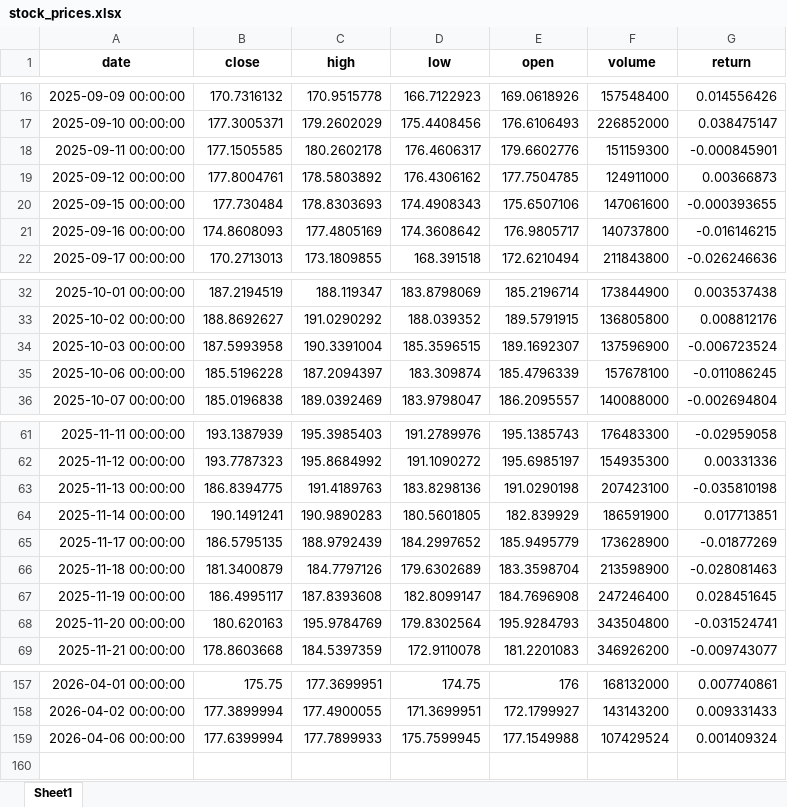
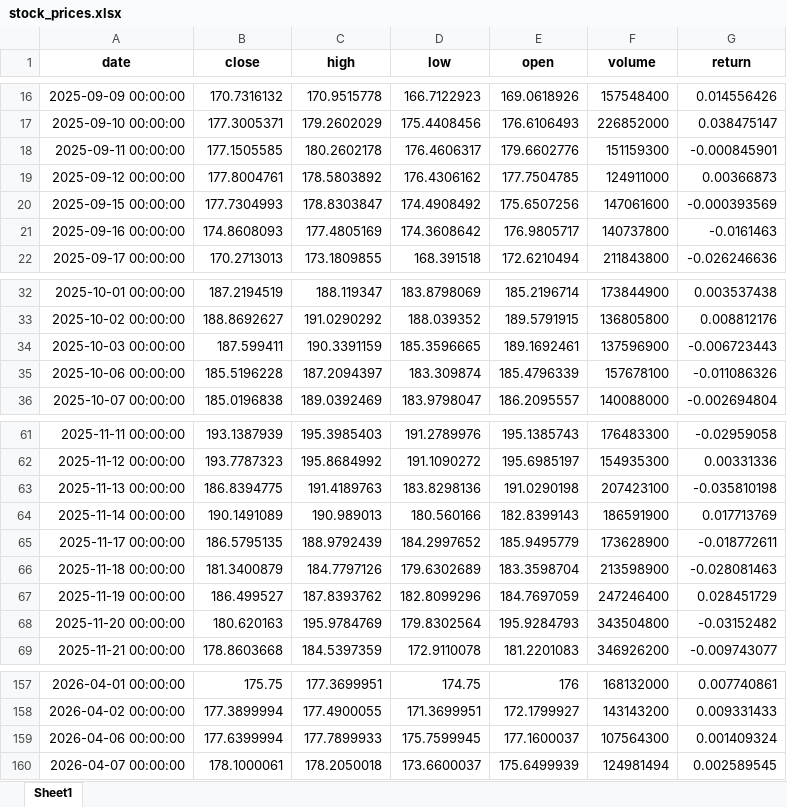
Before and after one commit to Ashkraze/Stocknews-Scrapper, an Excel workbook: stock_prices.xlsx, sheet Sheet1, drawn as a sheet; only a part is shown, gaps mark what is left out; values as stored, in another font and other column widths than the file's, no borders; the diff names each change by its address in the sheet, - before the commit and + after, or states it on an @@ line.

```diff
--- a/stock_prices.xlsx (sheet Sheet1)
+++ b/stock_prices.xlsx (sheet Sheet1)
-B20 (close): 177.730484
+B20 (close): 177.7304993
-C20 (high): 178.8303693
+C20 (high): 178.8303847
-D20 (low): 174.4908343
+D20 (low): 174.4908492
-E20 (open): 175.6507106
+E20 (open): 175.6507256
-G20 (return): -0.000393655
+G20 (return): -0.000393569
-G21 (return): -0.016146215
+G21 (return): -0.0161463
-B34 (close): 187.5993958
+B34 (close): 187.599411
-C34 (high): 190.3391004
+C34 (high): 190.3391159
-D34 (low): 185.3596515
+D34 (low): 185.3596665
-E34 (open): 189.1692307
+E34 (open): 189.1692461
-G34 (return): -0.006723524
+G34 (return): -0.006723443
-G35 (return): -0.011086245
+G35 (return): -0.011086326
-B64 (close): 190.1491241
+B64 (close): 190.1491089
-C64 (high): 190.9890283
+C64 (high): 190.989013
-D64 (low): 180.5601805
+D64 (low): 180.560166
-E64 (open): 182.839929
+E64 (open): 182.8399143
-G64 (return): 0.017713851
+G64 (return): 0.017713769
-G65 (return): -0.01877269
+G65 (return): -0.018772611
-B67 (close): 186.4995117
+B67 (close): 186.499527
-C67 (high): 187.8393608
+C67 (high): 187.8393762
-D67 (low): 182.8099147
+D67 (low): 182.8099296
-E67 (open): 184.7696908
+E67 (open): 184.7697059
-G67 (return): 0.028451645
+G67 (return): 0.028451729
-G68 (return): -0.031524741
+G68 (return): -0.03152482
-E159 (open): 177.1549988
+E159 (open): 177.1600037
-F159 (volume): 107429524
+F159 (volume): 107564300
+row 160: 2026-04-07 00:00:00 | 178.1000061 | 178.2050018 | 173.6600037 | 175.6499939 | 124981494 | 0.002589545
```
